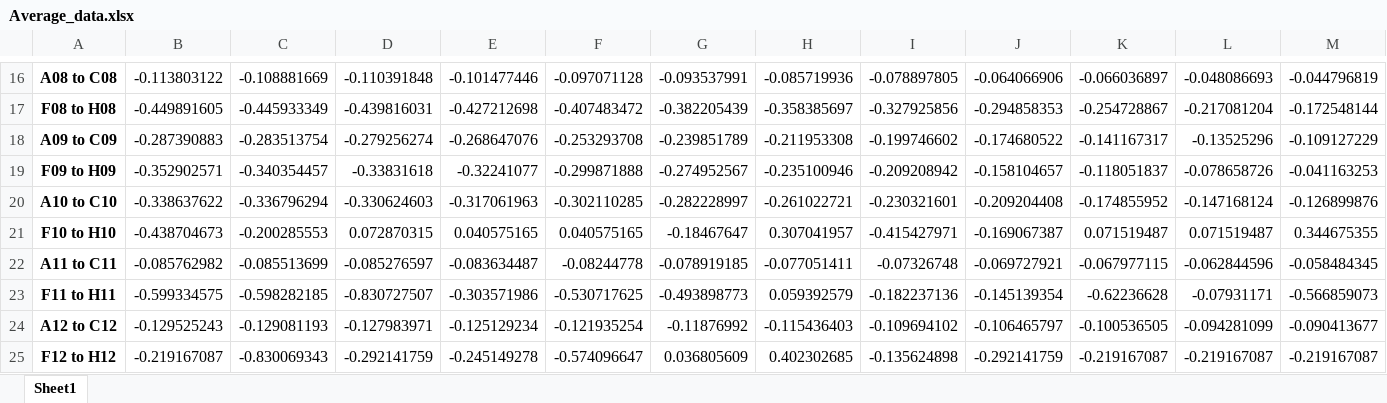
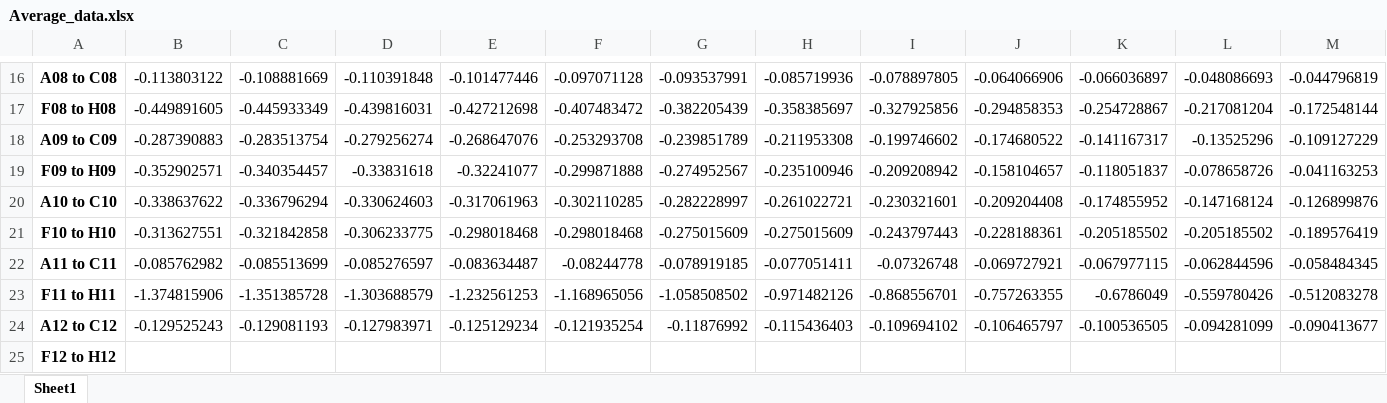
Before and after one commit to NoaNai/Glosensor_assay_analysis, an Excel workbook: Example_2/Average_data.xlsx, sheet Sheet1, drawn as a sheet; only a part is shown, gaps mark what is left out; values as stored, in another font and other column widths than the file's, no borders; removed rows and columns are numbered as before the commit, all else as after; rows hold the shown columns only; the diff names each change by its address in the sheet, - before the commit and + after, or states it on an @@ line.

Commit message:
add example

```diff
--- a/Example_2/Average_data.xlsx (sheet Sheet1)
+++ b/Example_2/Average_data.xlsx (sheet Sheet1)
-row 21: F10 to H10 | -0.438704673 | -0.200285553 | 0.072870315 | 0.040575165 | 0.040575165 | -0.18467647 | 0.307041957 | -0.415427971 | -0.169067387 | 0.071519487 | 0.071519487 | 0.344675355
+row 21: F10 to H10 | -0.313627551 | -0.321842858 | -0.306233775 | -0.298018468 | -0.298018468 | -0.275015609 | -0.275015609 | -0.243797443 | -0.228188361 | -0.205185502 | -0.205185502 | -0.189576419
-row 23: F11 to H11 | -0.599334575 | -0.598282185 | -0.830727507 | -0.303571986 | -0.530717625 | -0.493898773 | 0.059392579 | -0.182237136 | -0.145139354 | -0.62236628 | -0.07931171 | -0.566859073
+row 23: F11 to H11 | -1.374815906 | -1.351385728 | -1.303688579 | -1.232561253 | -1.168965056 | -1.058508502 | -0.971482126 | -0.868556701 | -0.757263355 | -0.6786049 | -0.559780426 | -0.512083278
-row 25: F12 to H12 | -0.219167087 | -0.830069343 | -0.292141759 | -0.245149278 | -0.574096647 | 0.036805609 | 0.402302685 | -0.135624898 | -0.292141759 | -0.219167087 | -0.219167087 | -0.219167087
+row 25: F12 to H12
```
Also changed, not shown: 4 other files.
